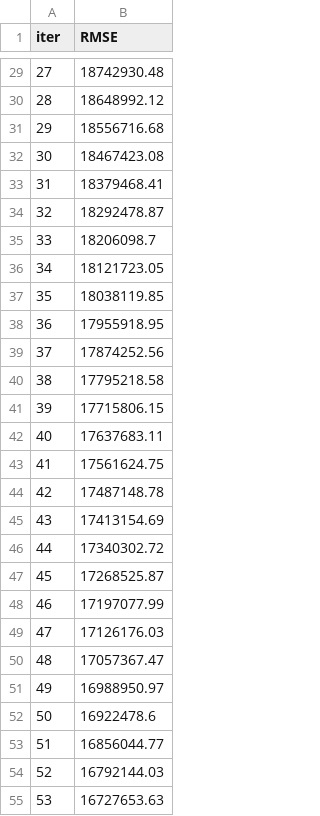
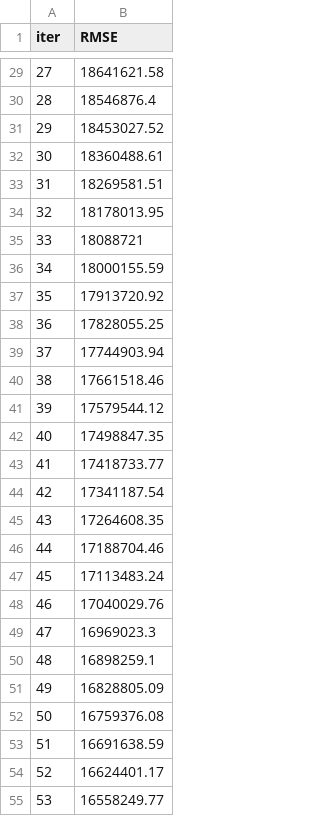
Before and after one commit to YahyaAhmedKhan/iml-2, a TSV file: catboost_info/learn_error.tsv, drawn as a sheet; only a part is shown, gaps mark what is left out; the diff covers the shown part only.

```diff
--- a/catboost_info/learn_error.tsv
+++ b/catboost_info/learn_error.tsv
@@ -29,27 +29,27 @@ iter	RMSE
-27	18742930.48
-28	18648992.12
-29	18556716.68
-30	18467423.08
-31	18379468.41
-32	18292478.87
-33	18206098.7
-34	18121723.05
-35	18038119.85
-36	17955918.95
-37	17874252.56
-38	17795218.58
-39	17715806.15
-40	17637683.11
-41	17561624.75
-42	17487148.78
-43	17413154.69
-44	17340302.72
-45	17268525.87
-46	17197077.99
-47	17126176.03
-48	17057367.47
-49	16988950.97
-50	16922478.6
-51	16856044.77
-52	16792144.03
-53	16727653.63
+27	18641621.58
+28	18546876.4
+29	18453027.52
+30	18360488.61
+31	18269581.51
+32	18178013.95
+33	18088721
+34	18000155.59
+35	17913720.92
+36	17828055.25
+37	17744903.94
+38	17661518.46
+39	17579544.12
+40	17498847.35
+41	17418733.77
+42	17341187.54
+43	17264608.35
+44	17188704.46
+45	17113483.24
+46	17040029.76
+47	16969023.3
+48	16898259.1
+49	16828805.09
+50	16759376.08
+51	16691638.59
+52	16624401.17
+53	16558249.77
```
Also changed, not shown: 173 edited cells elsewhere in this file, catboost_info/time_left.tsv, 4 other files.
